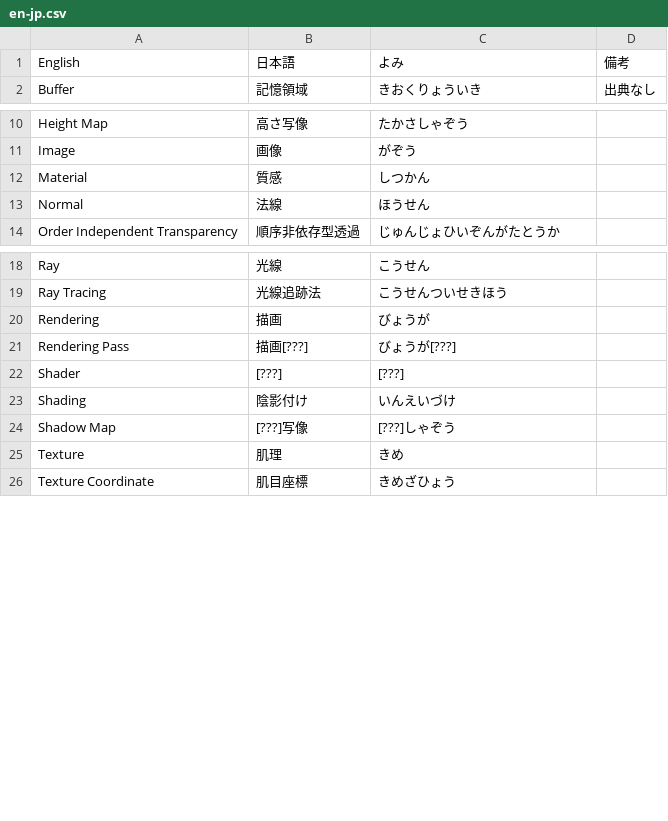
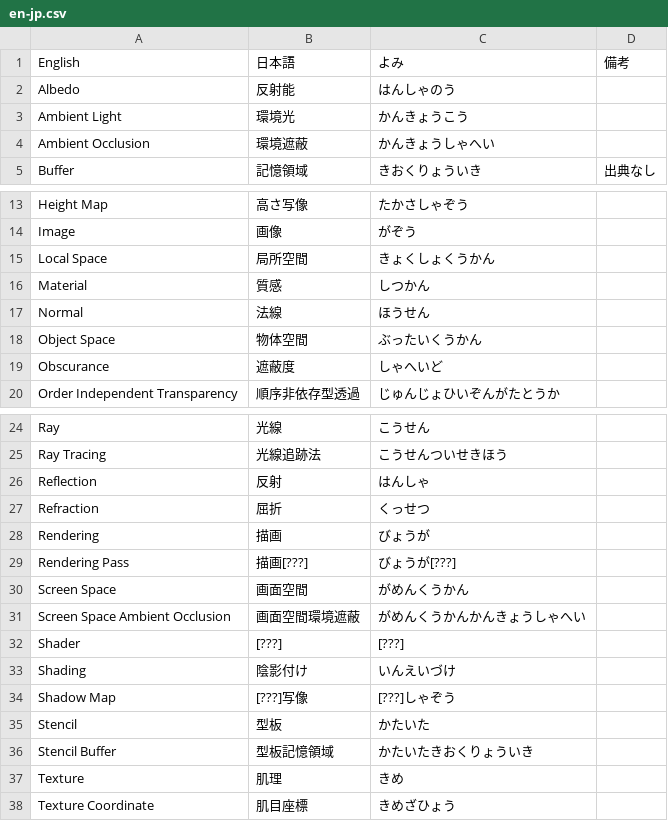
Before and after one commit to yvt/cg-en-jp-dic, a CSV file: en-jp.csv, drawn as a sheet; only a part is shown, gaps mark what is left out.

Commit message:
Update en-jp.csv

```diff
--- a/en-jp.csv
+++ b/en-jp.csv
@@ -1,2 +1,5 @@
 English, 日本語, よみ, 備考
+Albedo, 反射能, はんしゃのう,
+Ambient Light, 環境光, かんきょうこう,
+Ambient Occlusion, 環境遮蔽, かんきょうしゃへい,
 Buffer, 記憶領域, きおくりょういき, 出典なし
@@ -11,4 +14,7 @@ Height Map, 高さ写像, たかさしゃぞう,
 Image, 画像, がぞう,
+Local Space, 局所空間, きょくしょくうかん,
 Material, 質感, しつかん,
 Normal, 法線, ほうせん,
+Object Space, 物体空間, ぶったいくうかん,
+Obscurance, 遮蔽度, しゃへいど,
 Order Independent Transparency, 順序非依存型透過, じゅんじょひいぞんがたとうか,
@@ -19,4 +25,8 @@ Ray, 光線, こうせん,
 Ray Tracing, 光線追跡法, こうせんついせきほう,
+Reflection, 反射, はんしゃ,
+Refraction, 屈折, くっせつ,
 Rendering, 描画, びょうが,
 Rendering Pass, 描画[???], びょうが[???],
+Screen Space, 画面空間, がめんくうかん,
+Screen Space Ambient Occlusion, 画面空間環境遮蔽, がめんくうかんかんきょうしゃへい,
 Shader, [???], [???],
@@ -24,2 +34,4 @@ Shading, 陰影付け, いんえいづけ,
 Shadow Map, [???]写像, [???]しゃぞう,
+Stencil, 型板, かたいた,
+Stencil Buffer, 型板記憶領域, かたいたきおくりょういき,
 Texture, 肌理, きめ,
```
